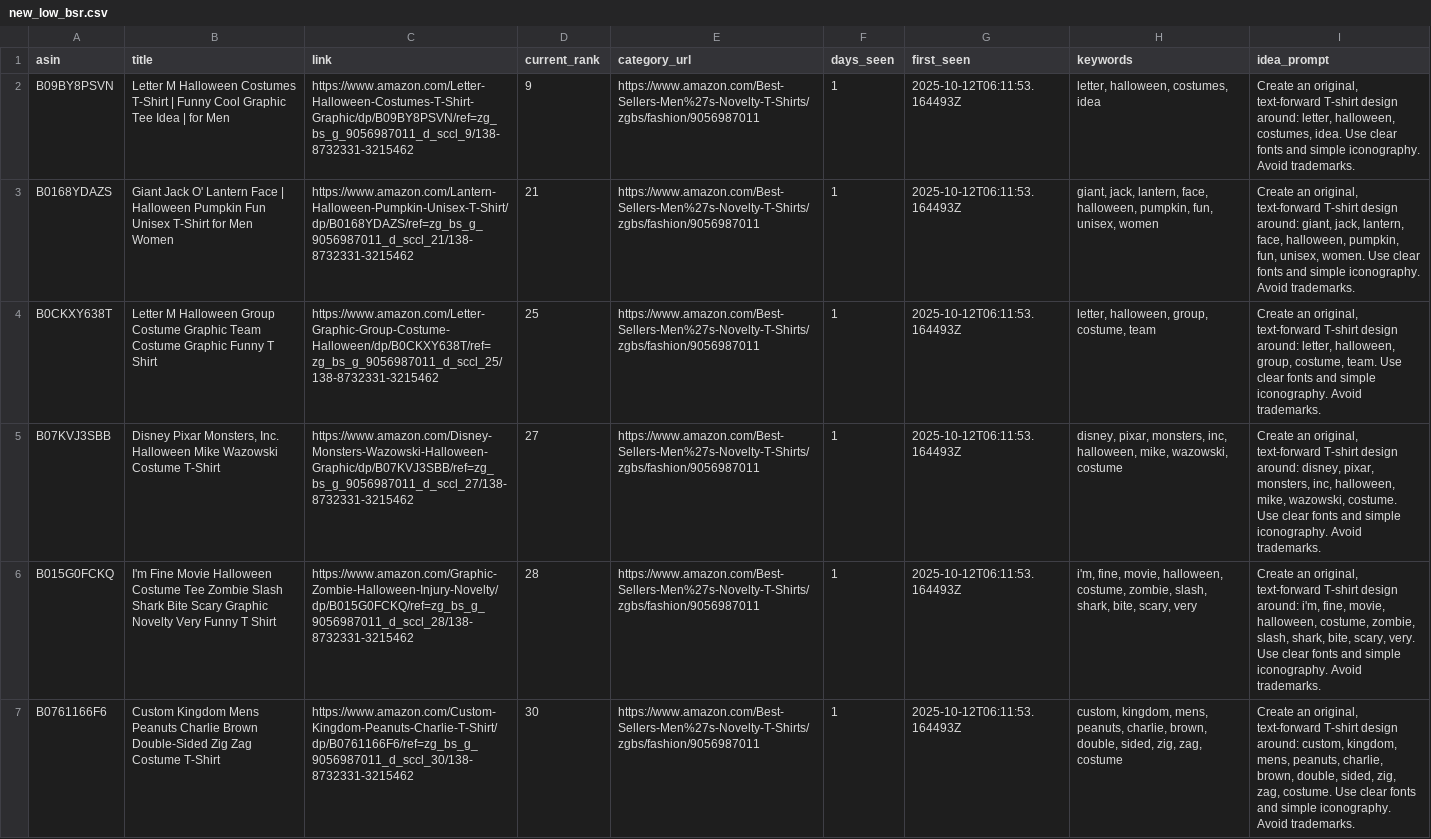
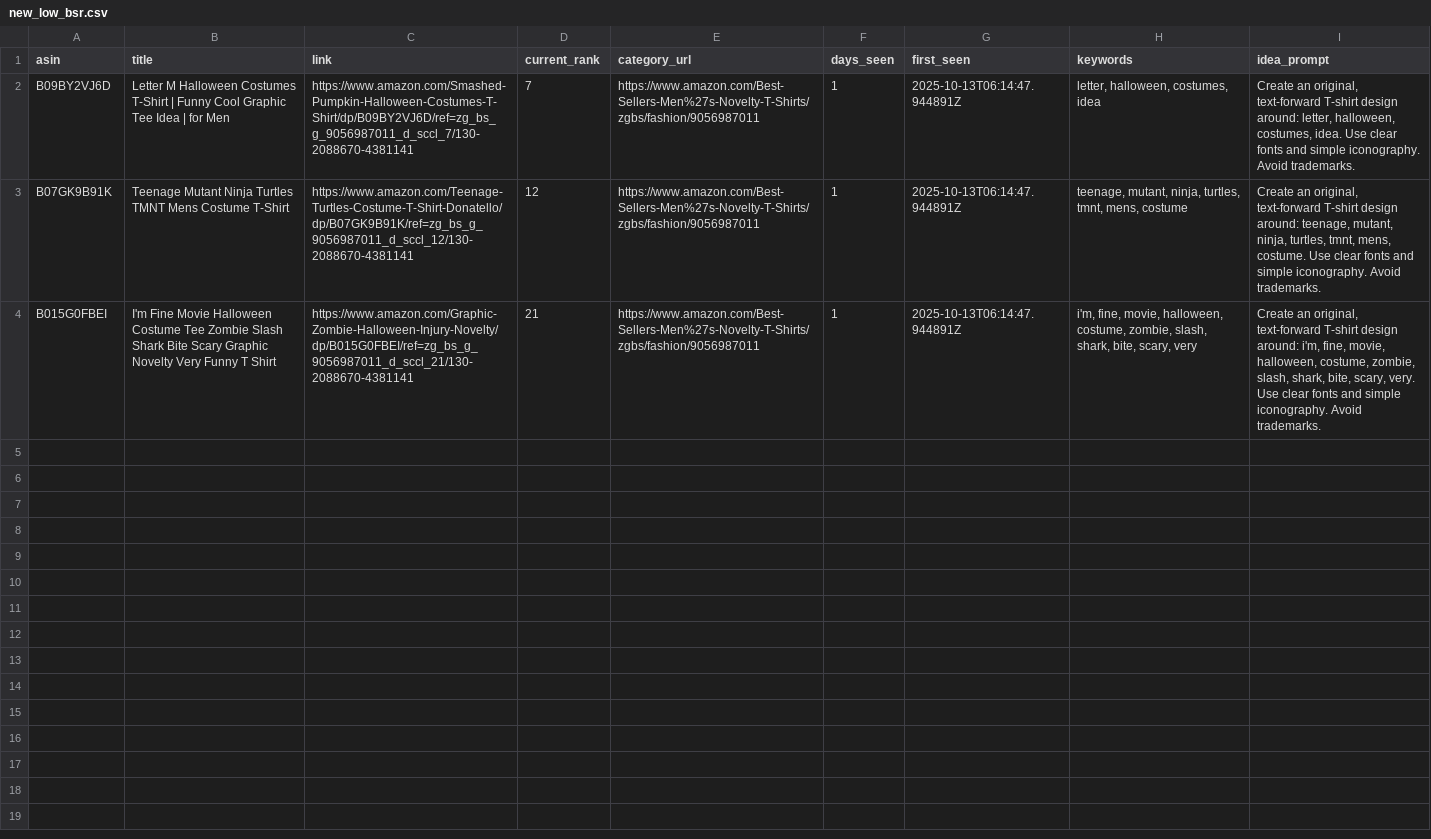
Before and after one commit to drissme/mbam-pod-low-bsr, a CSV file: reports/new_low_bsr.csv, drawn as a sheet; removed rows and columns are numbered as before the commit, all else as after; the diff names each change by its address in the sheet, - before the commit and + after, or states it on an @@ line.

```diff
--- a/reports/new_low_bsr.csv
+++ b/reports/new_low_bsr.csv
-A2 (asin): B09BY8PSVN
+A2 (asin): B09BY2VJ6D
-C2 (link): https://www.amazon.com/Letter-Halloween-Costumes-T-Shirt-Graphic/dp/B09BY8PSVN/ref=zg_bs_g_9056987011_d_sccl_9/138-8732331-3215462
+C2 (link): https://www.amazon.com/Smashed-Pumpkin-Halloween-Costumes-T-Shirt/dp/B09BY2VJ6D/ref=zg_bs_g_9056987011_d_sccl_7/130-2088670-4381141
-D2 (current_rank): 9
+D2 (current_rank): 7
-G2 (first_seen): 2025-10-12T06:11:53.164493Z
+G2 (first_seen): 2025-10-13T06:14:47.944891Z
-row 3: B0168YDAZS | Giant Jack O' Lantern Face | Halloween Pumpkin Fun Unisex T-Shirt for Men Women | https://www.amazon.com/Lantern-Halloween-Pumpkin-Unisex-T-Shirt/dp/B0168YDAZS/ref=zg_bs_g_9056987011_d_sccl_21/138-8732331-3215462 | 21 | https://www.amazon.com/Best-Sellers-Men%27s-Novelty-T-Shirts/zgbs/fashion/9056987011 | 1 | 2025-10-12T06:11:53.164493Z | giant, jack, lantern, face, halloween, pumpkin, fun, unisex, women | Create an original, text-forward T-shirt design around: giant, jack, lantern, face, halloween, pumpkin, fun, unisex, women. Use clear fonts and simple iconography. Avoid trademarks.
-row 4: B0CKXY638T | Letter M Halloween Group Costume Graphic Team Costume Graphic Funny T Shirt | https://www.amazon.com/Letter-Graphic-Group-Costume-Halloween/dp/B0CKXY638T/ref=zg_bs_g_9056987011_d_sccl_25/138-8732331-3215462 | 25 | https://www.amazon.com/Best-Sellers-Men%27s-Novelty-T-Shirts/zgbs/fashion/9056987011 | 1 | 2025-10-12T06:11:53.164493Z | letter, halloween, group, costume, team | Create an original, text-forward T-shirt design around: letter, halloween, group, costume, team. Use clear fonts and simple iconography. Avoid trademarks.
-row 5: B07KVJ3SBB | Disney Pixar Monsters, Inc. Halloween Mike Wazowski Costume T-Shirt | https://www.amazon.com/Disney-Monsters-Wazowski-Halloween-Graphic/dp/B07KVJ3SBB/ref=zg_bs_g_9056987011_d_sccl_27/138-8732331-3215462 | 27 | https://www.amazon.com/Best-Sellers-Men%27s-Novelty-T-Shirts/zgbs/fashion/9056987011 | 1 | 2025-10-12T06:11:53.164493Z | disney, pixar, monsters, inc, halloween, mike, wazowski, costume | Create an original, text-forward T-shirt design around: disney, pixar, monsters, inc, halloween, mike, wazowski, costume. Use clear fonts and simple iconography. Avoid trademarks.
+row 3: B07GK9B91K | Teenage Mutant Ninja Turtles TMNT Mens Costume T-Shirt | https://www.amazon.com/Teenage-Turtles-Costume-T-Shirt-Donatello/dp/B07GK9B91K/ref=zg_bs_g_9056987011_d_sccl_12/130-2088670-4381141 | 12 | https://www.amazon.com/Best-Sellers-Men%27s-Novelty-T-Shirts/zgbs/fashion/9056987011 | 1 | 2025-10-13T06:14:47.944891Z | teenage, mutant, ninja, turtles, tmnt, mens, costume | Create an original, text-forward T-shirt design around: teenage, mutant, ninja, turtles, tmnt, mens, costume. Use clear fonts and simple iconography. Avoid trademarks.
-A4 (asin): B015G0FCKQ
+A4 (asin): B015G0FBEI
-C4 (link): https://www.amazon.com/Graphic-Zombie-Halloween-Injury-Novelty/dp/B015G0FCKQ/ref=zg_bs_g_9056987011_d_sccl_28/138-8732331-3215462
+C4 (link): https://www.amazon.com/Graphic-Zombie-Halloween-Injury-Novelty/dp/B015G0FBEI/ref=zg_bs_g_9056987011_d_sccl_21/130-2088670-4381141
-D4 (current_rank): 28
+D4 (current_rank): 21
-G4 (first_seen): 2025-10-12T06:11:53.164493Z
+G4 (first_seen): 2025-10-13T06:14:47.944891Z
-row 7: B0761166F6 | Custom Kingdom Mens Peanuts Charlie Brown Double-Sided Zig Zag Costume T-Shirt | https://www.amazon.com/Custom-Kingdom-Peanuts-Charlie-T-Shirt/dp/B0761166F6/ref=zg_bs_g_9056987011_d_sccl_30/138-8732331-3215462 | 30 | https://www.amazon.com/Best-Sellers-Men%27s-Novelty-T-Shirts/zgbs/fashion/9056987011 | 1 | 2025-10-12T06:11:53.164493Z | custom, kingdom, mens, peanuts, charlie, brown, double, sided, zig, zag, costume | Create an original, text-forward T-shirt design around: custom, kingdom, mens, peanuts, charlie, brown, double, sided, zig, zag, costume. Use clear fonts and simple iconography. Avoid trademarks.
```
Also changed, not shown: 3 other files.
